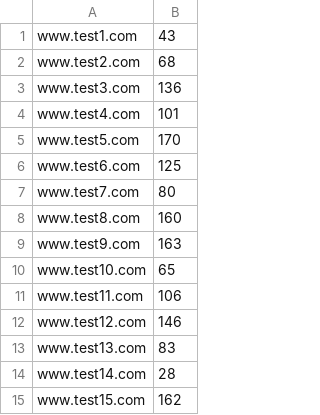
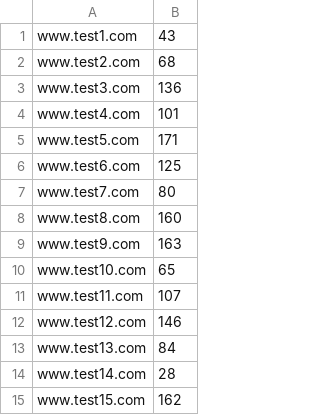
Before and after one commit to OmarHatemSalem/Search_Engine, a CSV file: impressions.csv, drawn as a sheet; only a part is shown.

```diff
--- a/impressions.csv
+++ b/impressions.csv
@@ -4,3 +4,3 @@ www.test3.com,136
 www.test4.com,101
-www.test5.com,170
+www.test5.com,171
 www.test6.com,125
@@ -10,5 +10,5 @@ www.test9.com,163
 www.test10.com,65
-www.test11.com,106
+www.test11.com,107
 www.test12.com,146
-www.test13.com,83
+www.test13.com,84
 www.test14.com,28
```
Also changed, not shown: clicks.csv, 1 other file.
